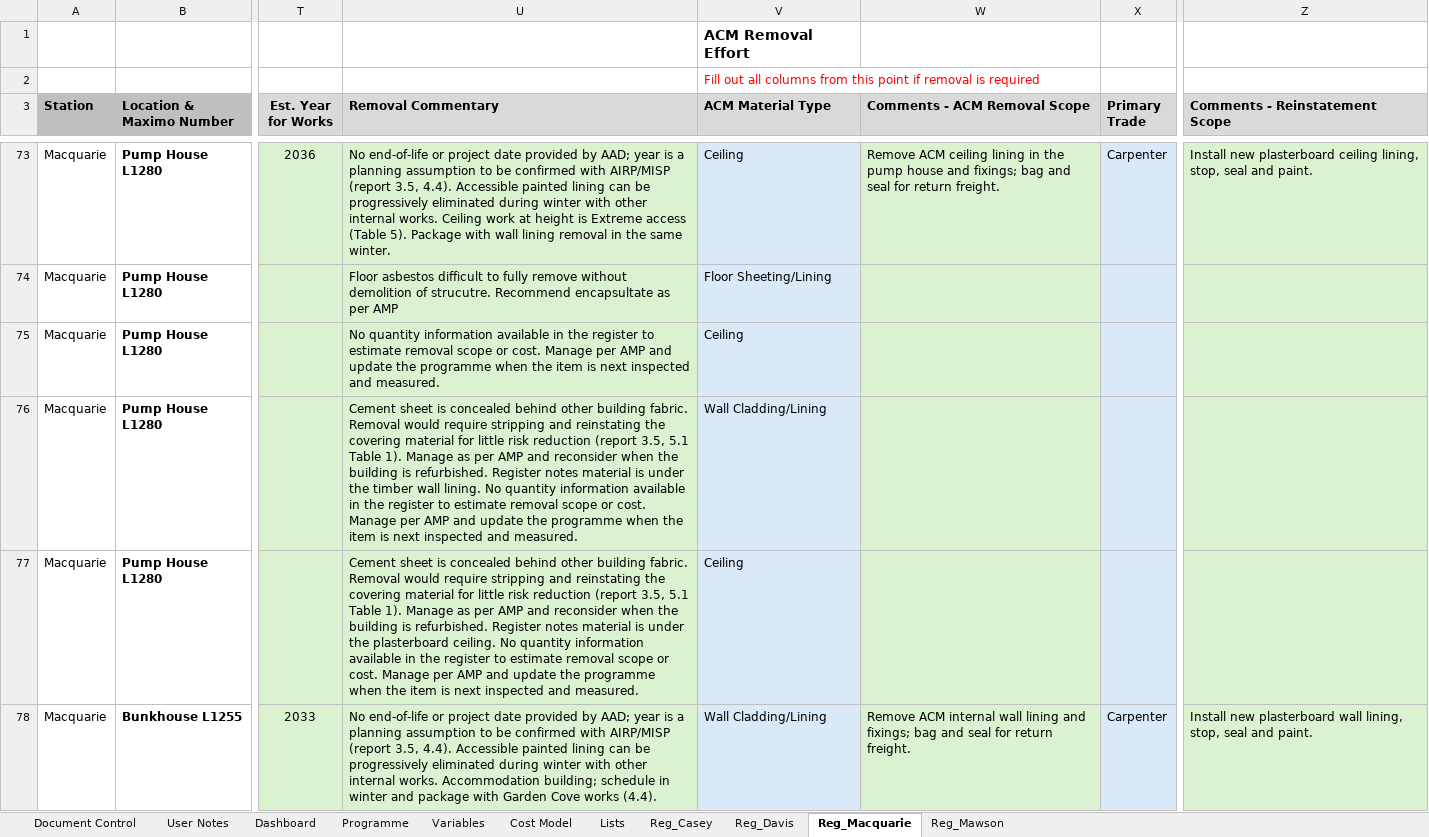
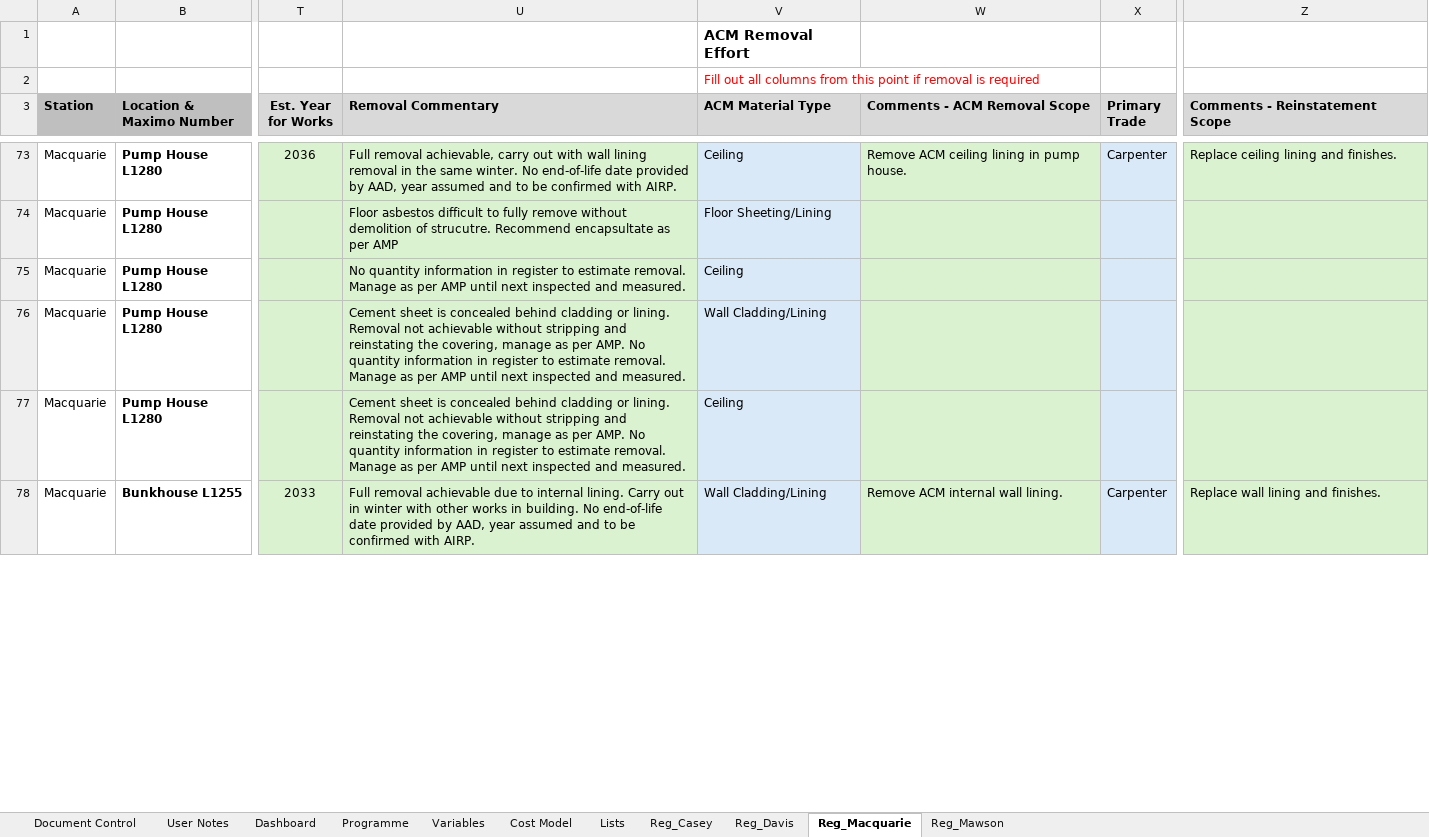
Before and after one commit to KavGoat/Test, an Excel workbook: 20261027 Asbestos Removal Programme Tool - Macquarie filled.xlsx, sheet Reg_Macquarie, drawn as a sheet; only a part is shown, gaps mark what is left out; values as stored, in another font and other column widths than the file's, no borders; table styles not drawn; the diff covers the shown part only; the diff names each change by its address in the sheet, - before the commit and + after, or states it on an @@ line.

```diff
--- a/20261027 Asbestos Removal Programme Tool - Macquarie filled.xlsx (sheet Reg_Macquarie)
+++ b/20261027 Asbestos Removal Programme Tool - Macquarie filled.xlsx (sheet Reg_Macquarie)
-U73 (Removal Commentary): No end-of-life or project date provided by AAD; year is a planning assumption to be confirmed with AIRP/MISP (report 3.5, 4.4). Accessible painted lining can be progressively eliminated during winter with other internal works. Ceiling work at height is Extreme access (Table 5). Package with wall lining removal in the same winter.
+U73 (Removal Commentary): Full removal achievable, carry out with wall lining removal in the same winter. No end-of-life date provided by AAD, year assumed and to be confirmed with AIRP.
-W73 (Comments - ACM Removal Scope): …lining in the pump house and fixings; bag and seal for return freight.
+W73 (Comments - ACM Removal Scope): …lining in pump house.
-Z73 (Comments - Reinstatement Scope): Install new plasterboard ceiling lining, stop, seal and paint.
+Z73 (Comments - Reinstatement Scope): Replace ceiling lining and finishes.
-U75 (Removal Commentary): …quantity information available in the register to estimate removal scope or cost. Manage per AMP and update the programme when the item is next inspected…
+U75 (Removal Commentary): …quantity information in register to estimate removal. Manage as per AMP until next inspected…
-U76 (Removal Commentary): …concealed behind other building fabric. Removal would require stripping and reinstating the covering material for little risk reduction (report 3.5, 5.1 Table 1). Manage as per AMP and reconsider when the building is refurbished. Register notes material is under the timber wall lining. No quantity information available in the register to estimate removal scope or cost. Manage per AMP and update the programme when the item is next inspected…
+U76 (Removal Commentary): …concealed behind cladding or lining. Removal not achievable without stripping and reinstating the covering, manage as per AMP. No quantity information in register to estimate removal. Manage as per AMP until next inspected…
-U77 (Removal Commentary): …concealed behind other building fabric. Removal would require stripping and reinstating the covering material for little risk reduction (report 3.5, 5.1 Table 1). Manage as per AMP and reconsider when the building is refurbished. Register notes material is under the plasterboard ceiling. No quantity information available in the register to estimate removal scope or cost. Manage per AMP and update the programme when the item is next inspected…
+U77 (Removal Commentary): …concealed behind cladding or lining. Removal not achievable without stripping and reinstating the covering, manage as per AMP. No quantity information in register to estimate removal. Manage as per AMP until next inspected…
-U78 (Removal Commentary): No end-of-life or project date provided by AAD; year is a planning assumption to be confirmed with AIRP/MISP (report 3.5, 4.4). Accessible painted lining can be progressively eliminated during winter with other internal works. Accommodation building; schedule in winter and package with Garden Cove works (4.4).
+U78 (Removal Commentary): Full removal achievable due to internal lining. Carry out in winter with other works in building. No end-of-life date provided by AAD, year assumed and to be confirmed with AIRP.
-W78 (Comments - ACM Removal Scope): …internal wall lining and fixings; bag and seal for return freight.
+W78 (Comments - ACM Removal Scope): …internal wall lining.
-Z78 (Comments - Reinstatement Scope): Install new plasterboard wall lining, stop, seal and paint.
+Z78 (Comments - Reinstatement Scope): Replace wall lining and finishes.
```
Also changed, not shown: 96 edited cells elsewhere in this sheet, 2 other files.
